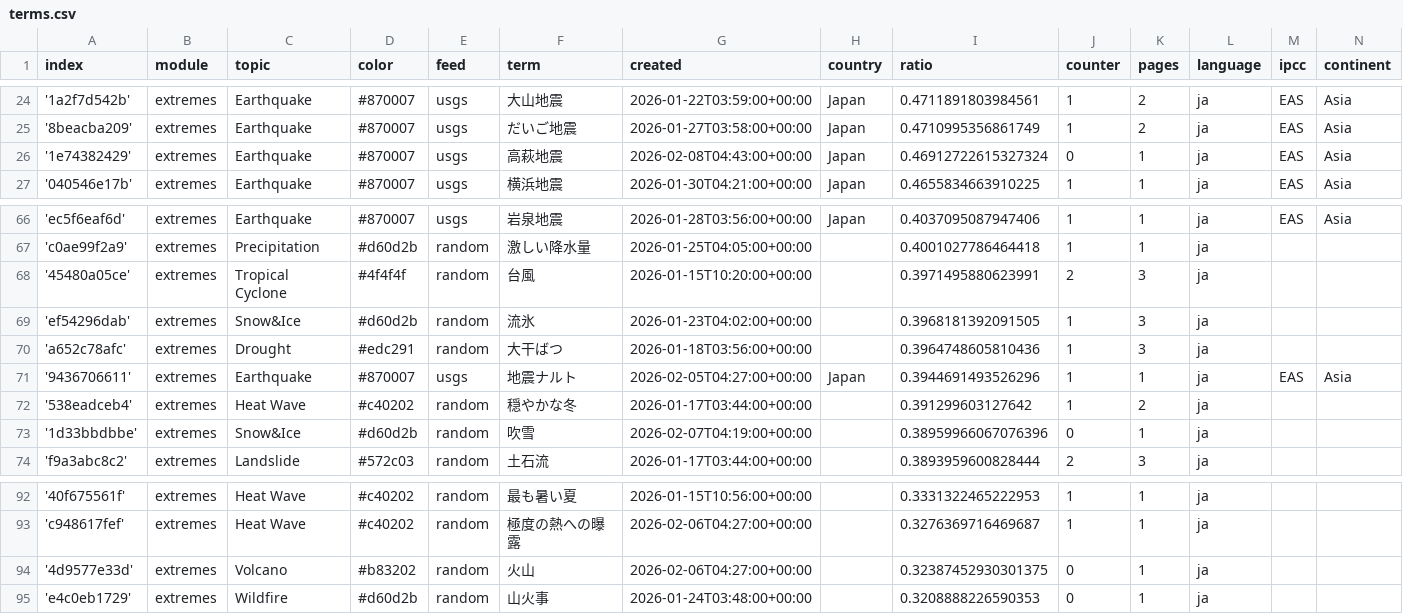
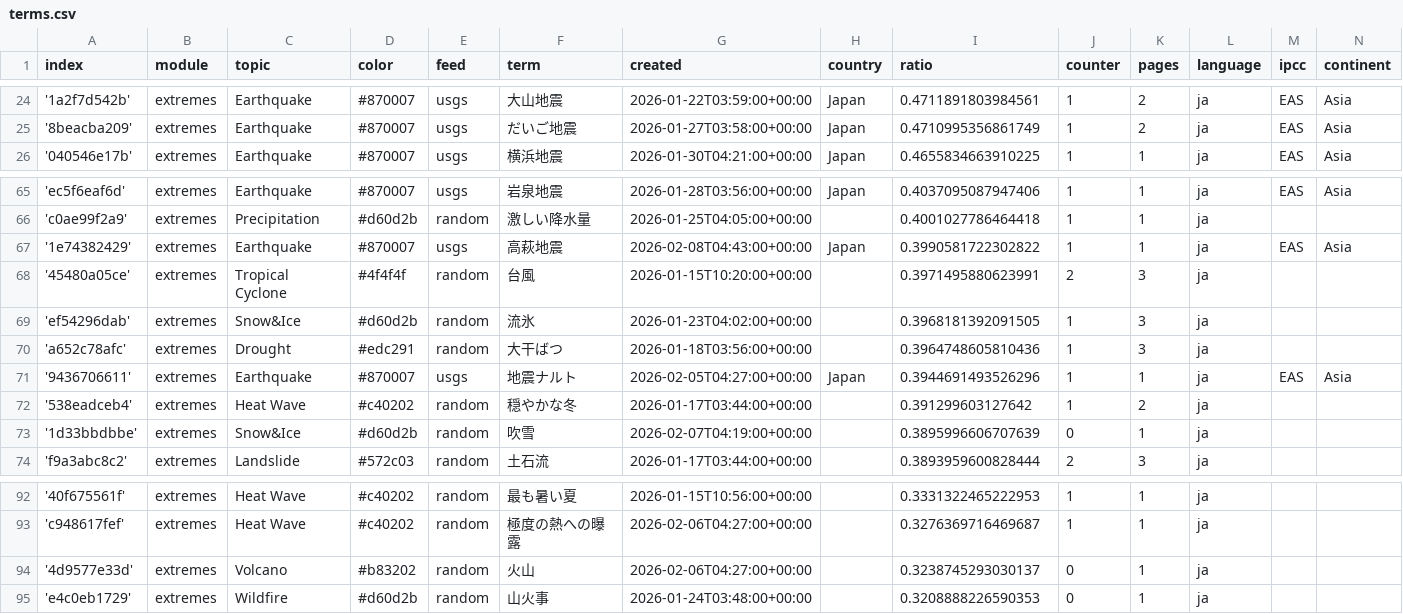
Before and after one commit to annajungfleischnews/japaneseExtremes, a CSV file: terms.csv, drawn as a sheet; only a part is shown, gaps mark what is left out.

Commit message:
Commit from GitHub Actions (harvest:0.0)

```diff
--- a/terms.csv
+++ b/terms.csv
@@ -25,3 +25,2 @@ index,module,topic,color,feed,term,created,country,ratio,counter,pages,language,
 '8beacba209',extremes,Earthquake,#870007,usgs,だいご地震,2026-01-27T03:58:00+00:00,Japan,0.4710995356861749,1,2,ja,EAS,Asia
-'1e74382429',extremes,Earthquake,#870007,usgs,高萩地震,2026-02-08T04:43:00+00:00,Japan,0.46912722615327324,0,1,ja,EAS,Asia
 '040546e17b',extremes,Earthquake,#870007,usgs,横浜地震,2026-01-30T04:21:00+00:00,Japan,0.4655834663910225,1,1,ja,EAS,Asia
@@ -67,2 +66,3 @@ index,module,topic,color,feed,term,created,country,ratio,counter,pages,language,
 'c0ae99f2a9',extremes,Precipitation,#d60d2b,random,激しい降水量,2026-01-25T04:05:00+00:00,,0.4001027786464418,1,1,ja,,
+'1e74382429',extremes,Earthquake,#870007,usgs,高萩地震,2026-02-08T04:43:00+00:00,Japan,0.3990581722302822,1,1,ja,EAS,Asia
 '45480a05ce',extremes,Tropical Cyclone,#4f4f4f,random,台風,2026-01-15T10:20:00+00:00,,0.3971495880623991,2,3,ja,,
@@ -72,3 +72,3 @@ index,module,topic,color,feed,term,created,country,ratio,counter,pages,language,
 '538eadceb4',extremes,Heat Wave,#c40202,random,穏やかな冬,2026-01-17T03:44:00+00:00,,0.391299603127642,1,2,ja,,
-'1d33bbdbbe',extremes,Snow&Ice,#d60d2b,random,吹雪,2026-02-07T04:19:00+00:00,,0.38959966067076396,0,1,ja,,
+'1d33bbdbbe',extremes,Snow&Ice,#d60d2b,random,吹雪,2026-02-07T04:19:00+00:00,,0.3895996606707639,0,1,ja,,
 'f9a3abc8c2',extremes,Landslide,#572c03,random,土石流,2026-01-17T03:44:00+00:00,,0.3893959600828444,2,3,ja,,
@@ -93,3 +93,3 @@ index,module,topic,color,feed,term,created,country,ratio,counter,pages,language,
 'c948617fef',extremes,Heat Wave,#c40202,random,極度の熱への曝露,2026-02-06T04:27:00+00:00,,0.3276369716469687,1,1,ja,,
-'4d9577e33d',extremes,Volcano,#b83202,random,火山,2026-02-06T04:27:00+00:00,,0.32387452930301375,0,1,ja,,
+'4d9577e33d',extremes,Volcano,#b83202,random,火山,2026-02-06T04:27:00+00:00,,0.3238745293030137,0,1,ja,,
 'e4c0eb1729',extremes,Wildfire,#d60d2b,random,山火事,2026-01-24T03:48:00+00:00,,0.3208888226590353,0,1,ja,,
```
